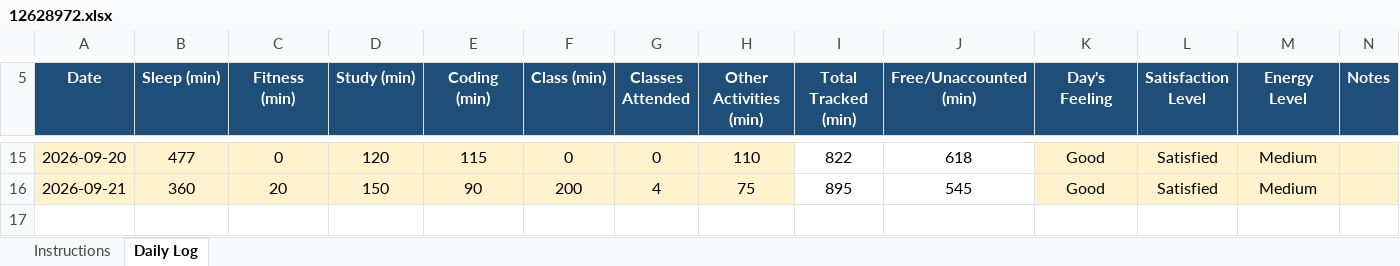
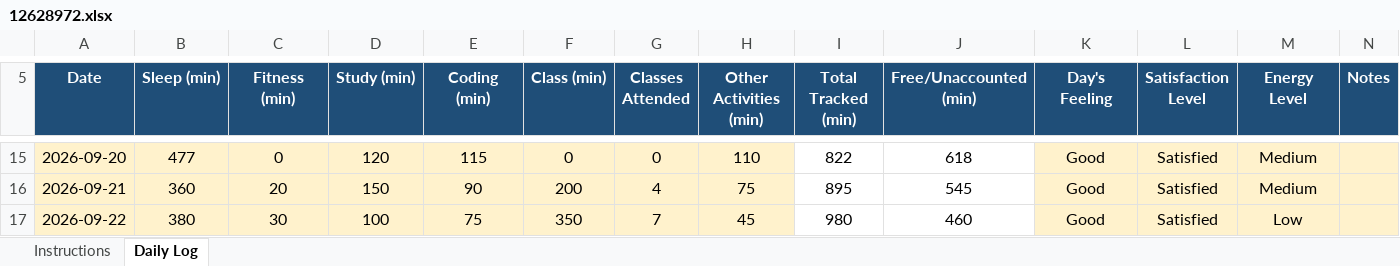
Before and after one commit to Priyanshu-Sinha-01/CAP776, an Excel workbook: 12628972.xlsx, sheet Daily Log, drawn as a sheet; only a part is shown, gaps mark what is left out; values as stored, in another font and other column widths than the file's, no borders; conditional formats not drawn; the diff names each change by its address in the sheet, - before the commit and + after, or states it on an @@ line.

Commit message:
Update daily activity

```diff
--- a/12628972.xlsx (sheet Daily Log)
+++ b/12628972.xlsx (sheet Daily Log)
+row 17: 2026-09-22 | 380 | 30 | 100 | 75 | 350 | 7 | 45 | 980 | 460 | Good | Satisfied | Low
```
